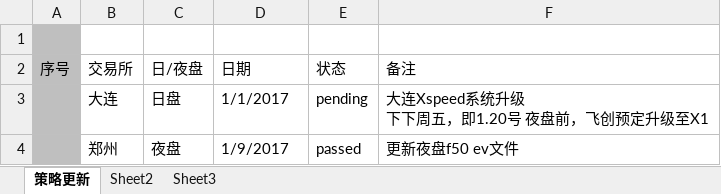
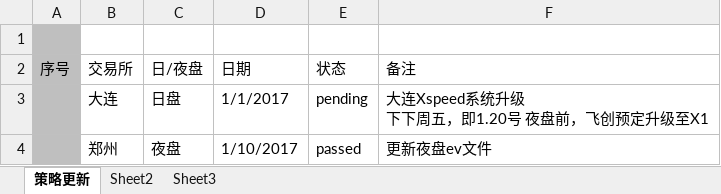
Before and after one commit to 19199883/MyDoc, an Excel workbook: ExplorerFund/operation/strategy_update/checklist/运维事项确认表.xlsx, sheet 策略更新, drawn as a sheet; only a part is shown; values as stored, in another font and other column widths than the file's, no borders; table styles not drawn; the diff covers the shown part only; the diff names each change by its address in the sheet, - before the commit and + after, or states it on an @@ line.

```diff
--- a/ExplorerFund/operation/strategy_update/checklist/运维事项确认表.xlsx (sheet 策略更新)
+++ b/ExplorerFund/operation/strategy_update/checklist/运维事项确认表.xlsx (sheet 策略更新)
-D4 (日期): 1/9/2017
+D4 (日期): 1/10/2017
-F4 (备注): 更新夜盘f50 ev文件
+F4 (备注): 更新夜盘ev文件
```
Also changed, not shown: 1 removed row elsewhere in this sheet, 3 other files.
